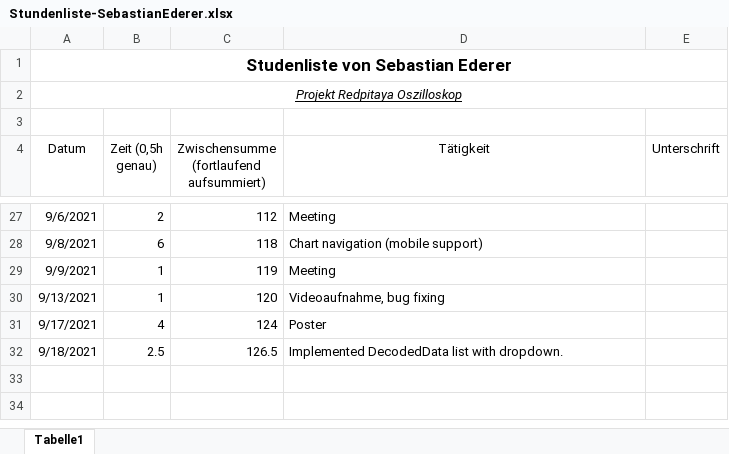
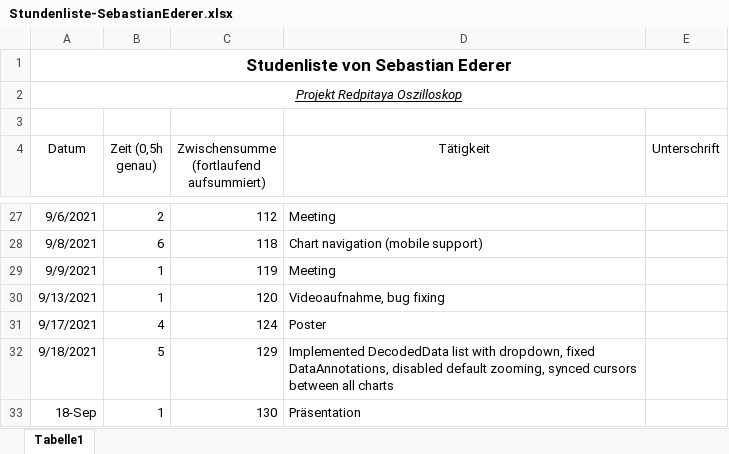
Before and after one commit to cSharpler2946/HSP-RPOSC-Redpitaya-Oszilloskop, an Excel workbook: stundenlisten/Stundenliste-SebastianEderer.xlsx, sheet Tabelle1, drawn as a sheet; only a part is shown, gaps mark what is left out; values as stored, in another font and other column widths than the file's, no borders; the diff names each change by its address in the sheet, - before the commit and + after, or states it on an @@ line.

Commit message:
updated stundenliste, removed dblclick event from channel name

```diff
--- a/stundenlisten/Stundenliste-SebastianEderer.xlsx (sheet Tabelle1)
+++ b/stundenlisten/Stundenliste-SebastianEderer.xlsx (sheet Tabelle1)
-B32 (Zeit (0,5h genau)): 2.5
+B32 (Zeit (0,5h genau)): 5
-C32: 126.5
+C32: 129
-D32 (Tätigkeit): …list with dropdown.
+D32 (Tätigkeit): …list with dropdown, fixed DataAnnotations, disabled default zooming, synced cursors between all charts
+row 33: 18-Sep | 1 | 130 | Präsentation
```
Also changed, not shown: 1 other file.
